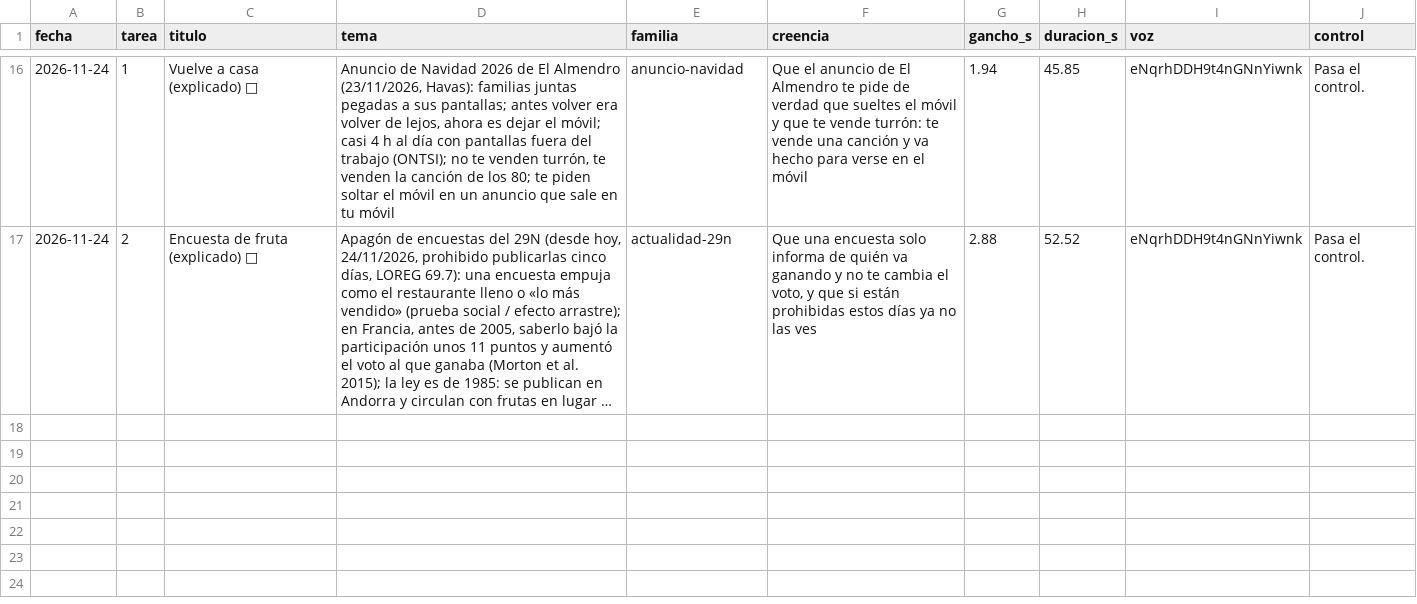
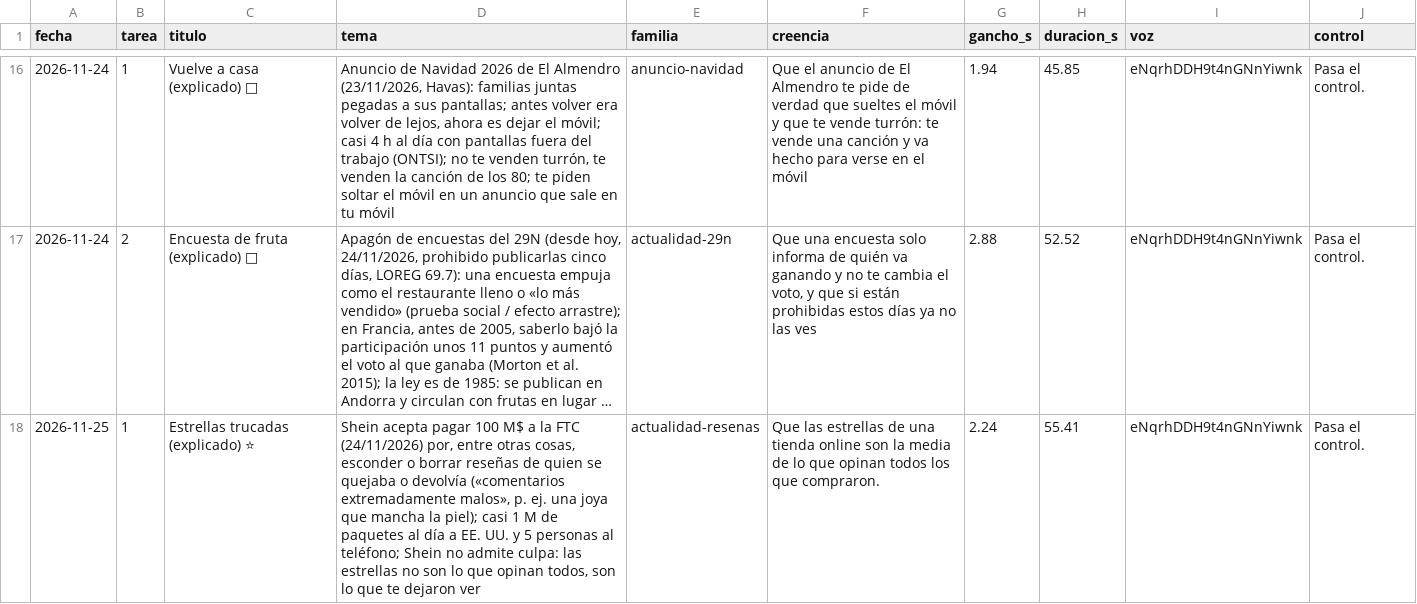
Before and after one commit to amaliogigu/reels-publicos, a TSV file: amalio/control.tsv, drawn as a sheet; only a part is shown, gaps mark what is left out; long unchanged cells end in …; the diff names each change by its address in the sheet, - before the commit and + after, or states it on an @@ line.

```diff
--- a/amalio/control.tsv
+++ b/amalio/control.tsv
+row 18: 2026-11-25 | 1 | Estrellas trucadas (explicado) ⭐ | Shein acepta pagar 100 M$ a la FTC (24/11/2026) por, entre otras cosas, esconder o borrar reseñas de quien se quejaba o devolvía («comentarios extremadamente malos», p. ej. una joya que mancha la piel); casi 1 M de paquetes al día a EE. UU. y 5 personas al teléfono; Shein no admite culpa: las estrellas no son lo que opinan todos, son lo que te dejaron ver | actualidad-resenas | Que las estrellas de una tienda online son la media de lo que opinan todos los que compraron. | 2.24 | 55.41 | eNqrhDDH9t4nGNnYiwnk | Pasa el control.
```
Also changed, not shown: amalio/hechos.tsv, 1 other file.
